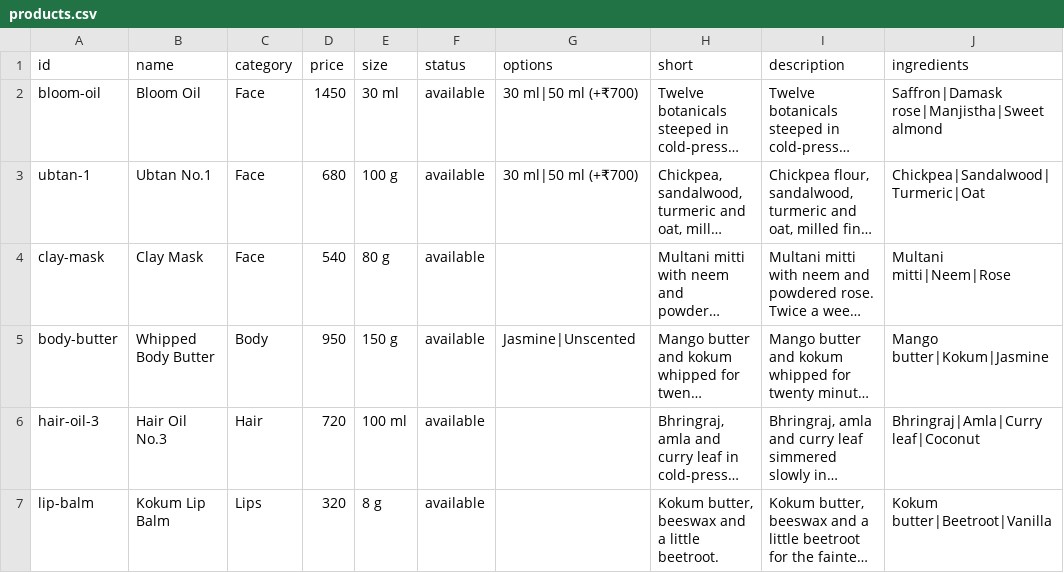
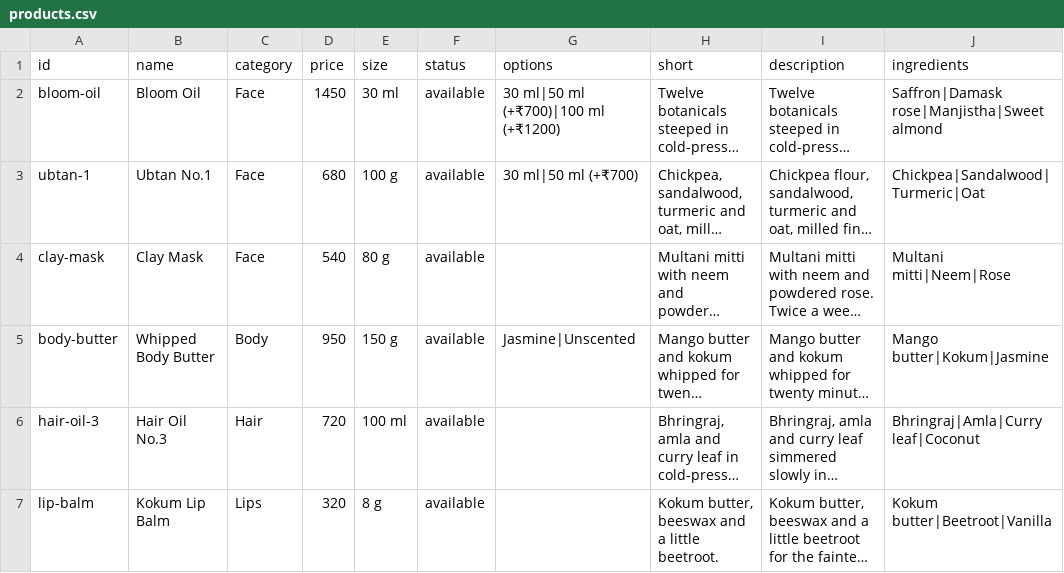
Before and after one commit to Webber-Prof/ancient-bloom, a CSV file: data/products.csv, drawn as a sheet; only a part is shown; long unchanged cells end in …; the diff names each change by its address in the sheet, - before the commit and + after, or states it on an @@ line.

Commit message:
Update products.csv

```diff
--- a/data/products.csv
+++ b/data/products.csv
-G2 (options): 30 ml|50 ml (+₹700)
+G2 (options): 30 ml|50 ml (+₹700)|100 ml (+₹1200)
```
